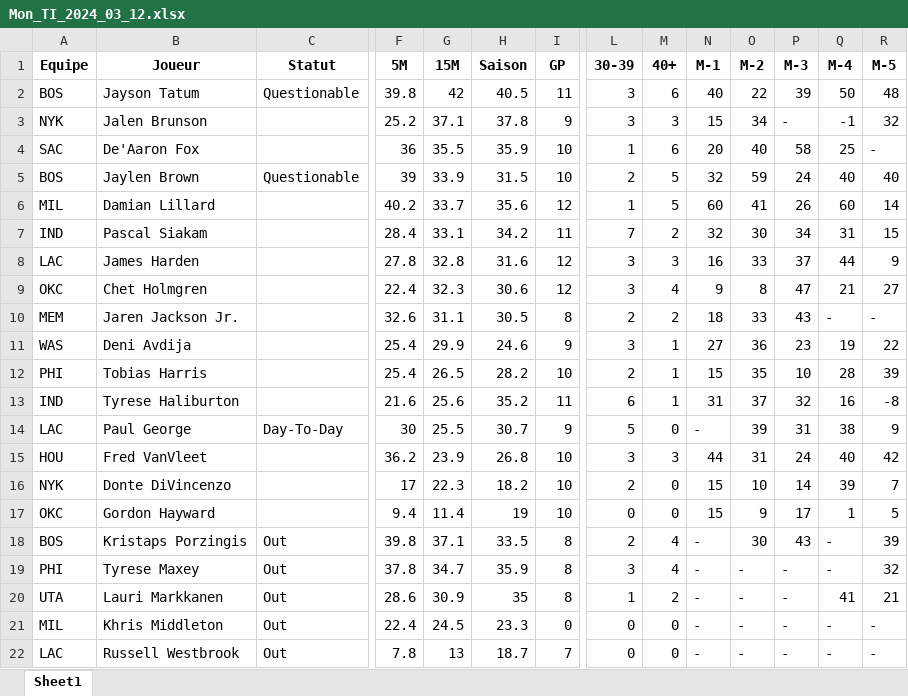
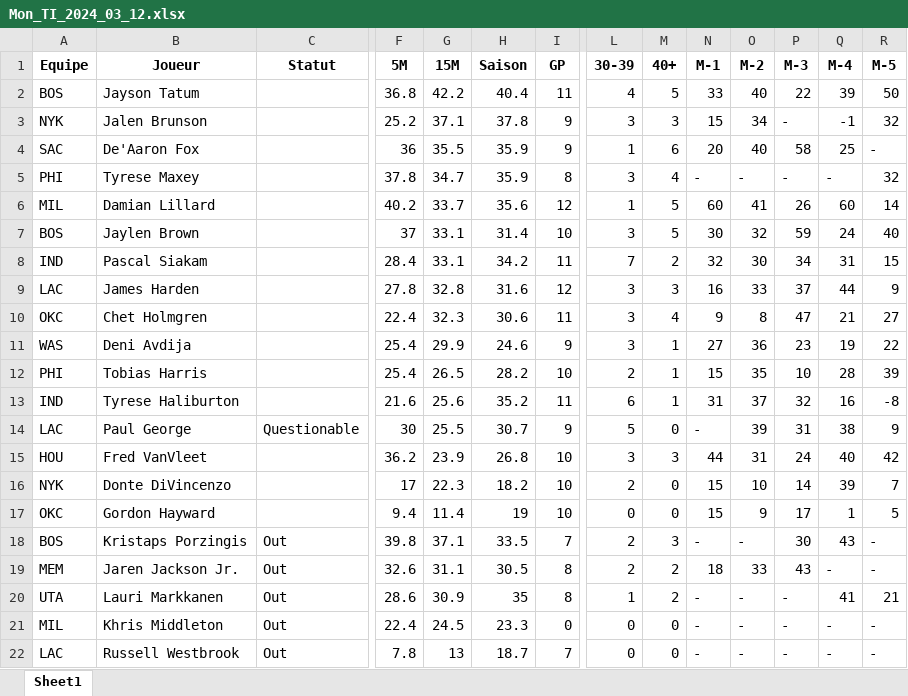
Before and after one commit to Magic-R-1/Python_TTFL, an Excel workbook: Excel/TI/Mon_TI_2024_03_12.xlsx, sheet Sheet1, drawn as a sheet; only a part is shown, gaps mark what is left out; values as stored, in another font and other column widths than the file's, no borders; removed rows and columns are numbered as before the commit, all else as after; rows hold the shown columns only; the diff covers the shown part only; the diff names each change by its address in the sheet, - before the commit and + after, or states it on an @@ line.

```diff
--- a/Excel/TI/Mon_TI_2024_03_12.xlsx (sheet Sheet1)
+++ b/Excel/TI/Mon_TI_2024_03_12.xlsx (sheet Sheet1)
-C2 (Statut): Questionable
+C2 (Statut): (empty)
-F2 (5M): 39.8
+F2 (5M): 36.8
-G2 (15M): 42
+G2 (15M): 42.2
-H2 (Saison): 40.5
+H2 (Saison): 40.4
-L2 (30-39): 3
+L2 (30-39): 4
-M2 (40+): 6
+M2 (40+): 5
-N2 (M-1): 40
+N2 (M-1): 33
-O2 (M-2): 22
+O2 (M-2): 40
-P2 (M-3): 39
+P2 (M-3): 22
-Q2 (M-4): 50
+Q2 (M-4): 39
-R2 (M-5): 48
+R2 (M-5): 50
-I4 (GP): 10
+I4 (GP): 9
-row 5: BOS | Jaylen Brown | Questionable | 39 | 33.9 | 31.5 | 10 | 2 | 5 | 32 | 59 | 24 | 40 | 40
+row 5: PHI | Tyrese Maxey |  | 37.8 | 34.7 | 35.9 | 8 | 3 | 4 | - | - | - | - | 32
+row 7: BOS | Jaylen Brown |  | 37 | 33.1 | 31.4 | 10 | 3 | 5 | 30 | 32 | 59 | 24 | 40
-I10 (GP): 12
+I10 (GP): 11
-row 10: MEM | Jaren Jackson Jr. |  | 32.6 | 31.1 | 30.5 | 8 | 2 | 2 | 18 | 33 | 43 | - | -
-C14 (Statut): Day-To-Day
+C14 (Statut): Questionable
-I18 (GP): 8
+I18 (GP): 7
-M18 (40+): 4
+M18 (40+): 3
-O18 (M-2): 30
+O18 (M-2): -
-P18 (M-3): 43
+P18 (M-3): 30
-Q18 (M-4): -
+Q18 (M-4): 43
-R18 (M-5): 39
+R18 (M-5): -
-row 19: PHI | Tyrese Maxey | Out | 37.8 | 34.7 | 35.9 | 8 | 3 | 4 | - | - | - | - | 32
+row 19: MEM | Jaren Jackson Jr. | Out | 32.6 | 31.1 | 30.5 | 8 | 2 | 2 | 18 | 33 | 43 | - | -
```
Also changed, not shown: 4 edited cells elsewhere in this sheet, 4 other files.
